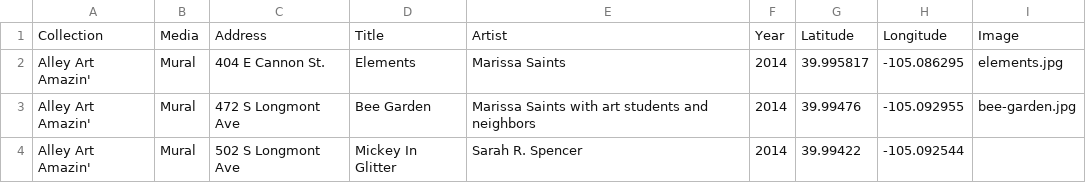
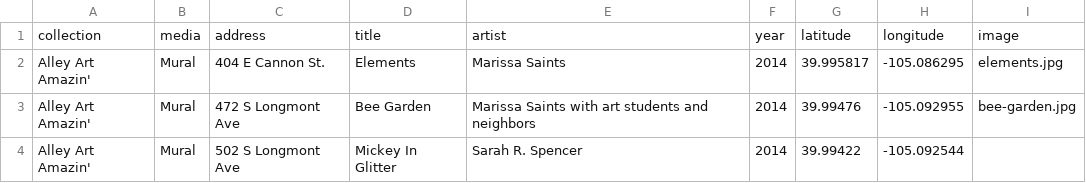
Before and after one commit to saintsjd/lafayette-co-arts, a CSV file: lafayette-co-public-art.csv, drawn as a sheet; only a part is shown.

```diff
--- a/lafayette-co-public-art.csv
+++ b/lafayette-co-public-art.csv
@@ -1,2 +1,2 @@
-Collection,Media,Address,Title,Artist,Year,Latitude,Longitude,Image
+collection,media,address,title,artist,year,latitude,longitude,image
 Alley Art Amazin',Mural,404 E Cannon St.,Elements,Marissa Saints,2014,39.995817,-105.086295,elements.jpg
```
Also changed, not shown: 14 other files.
